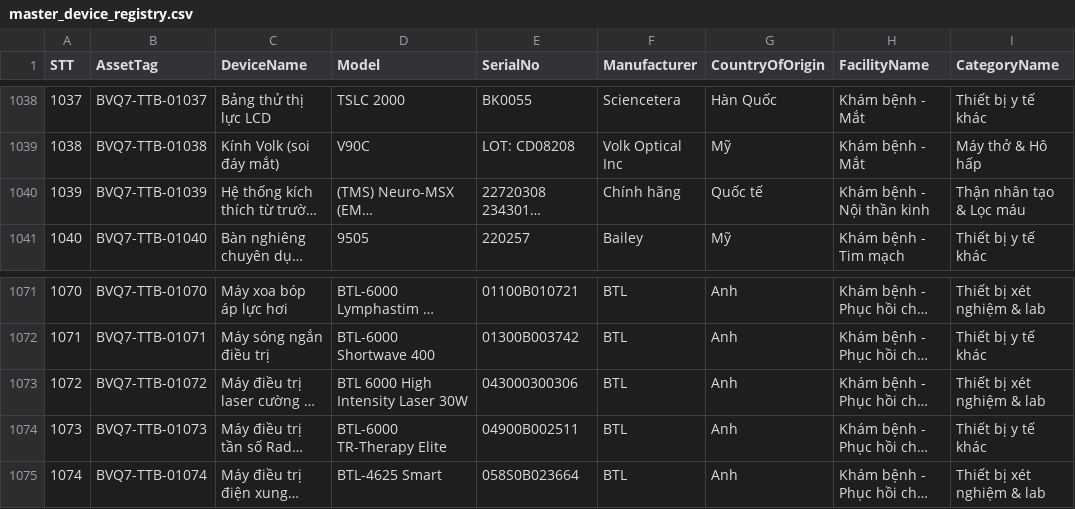
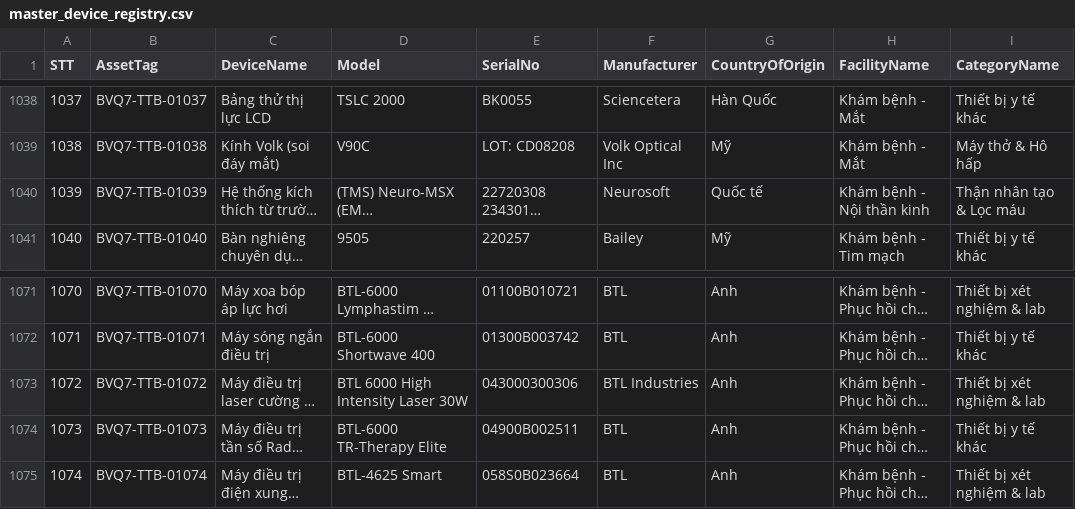
Before and after one commit to Trantrongtan2000/medical-device-app, a CSV file: database/master_device_registry.csv, drawn as a sheet; only a part is shown, gaps mark what is left out; long unchanged cells end in …; the diff covers the shown part only; the diff names each change by its address in the sheet, - before the commit and + after, or states it on an @@ line.

Commit message:
fix(data): cleanse generic naming and typos into standardized clinical device names and manufacturers

```diff
--- a/database/master_device_registry.csv
+++ b/database/master_device_registry.csv
-F1040 (Manufacturer): Chính hãng
+F1040 (Manufacturer): Neurosoft
-F1073 (Manufacturer): BTL
+F1073 (Manufacturer): BTL Industries
```
Also changed, not shown: 23 edited cells elsewhere in this file, 14 other files.
